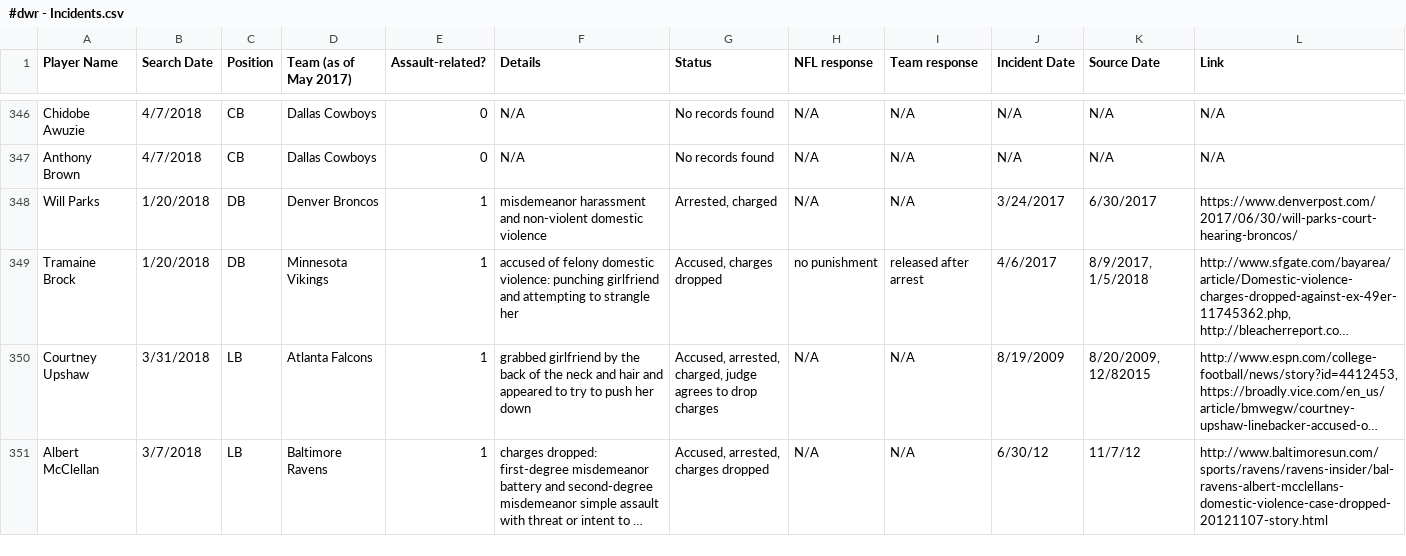
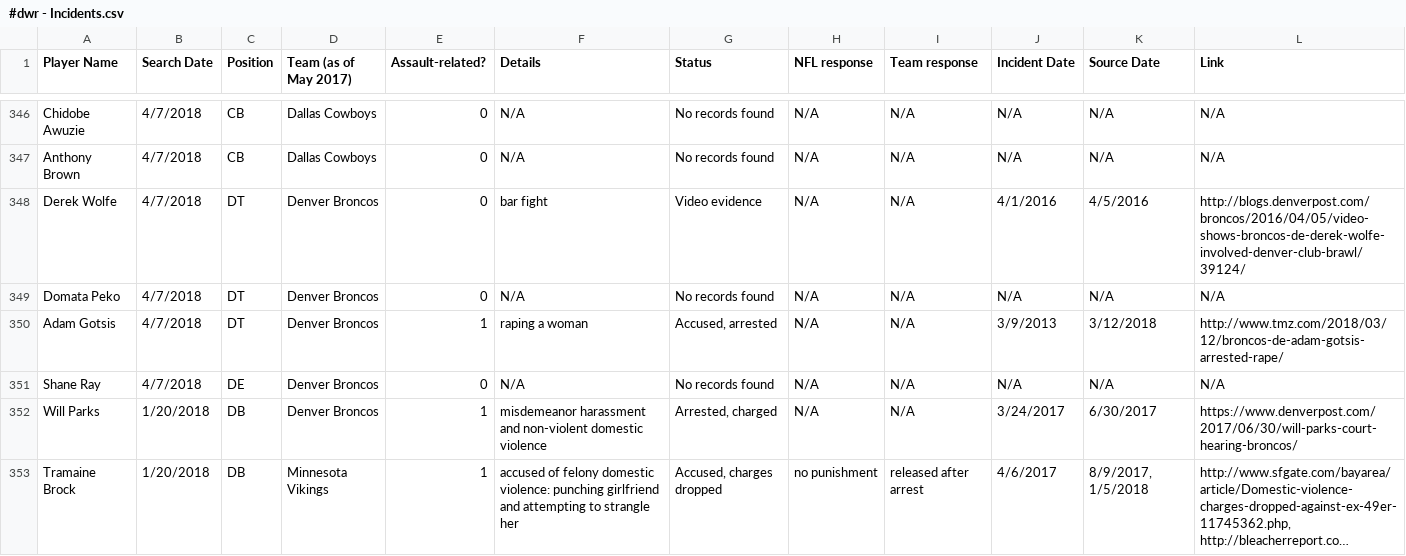
Before and after one commit to conservasian/draftwithrespectRepo, a CSV file: #dwr - Incidents.csv, drawn as a sheet; only a part is shown, gaps mark what is left out; the shorter side is filled out with more unchanged rows; long unchanged cells end in ….

Commit message:
some denver broncos defense

```diff
--- a/#dwr - Incidents.csv
+++ b/#dwr - Incidents.csv
@@ -347,2 +347,6 @@ Chidobe Awuzie,4/7/2018,CB,Dallas Cowboys,0,N/A,No records found,N/A,N/A,N/A,N/A
 Anthony Brown,4/7/2018,CB,Dallas Cowboys,0,N/A,No records found,N/A,N/A,N/A,N/A,N/A
+Derek Wolfe,4/7/2018,DT,Denver Broncos,0,bar fight,Video evidence,N/A,N/A,4/1/2016,4/5/2016,http://blogs.denverpost.com/broncos/2016/04/05/video-shows-broncos-de-derek-wolfe-involved-denver-club-brawl/39124/
+Domata Peko,4/7/2018,DT,Denver Broncos,0,N/A,No records found,N/A,N/A,N/A,N/A,N/A
+Adam Gotsis,4/7/2018,DT,Denver Broncos,1,raping a woman,"Accused, arrested",N/A,N/A,3/9/2013,3/12/2018,http://www.tmz.com/2018/03/12/broncos-de-adam-gotsis-arrested-rape/
+Shane Ray,4/7/2018,DE,Denver Broncos,0,N/A,No records found,N/A,N/A,N/A,N/A,N/A
 Will Parks,1/20/2018,DB,Denver Broncos,1,misdemeanor harassment and non-violent domestic violence,"Arrested, charged",N/A,N/A,3/24/2017,6/30/2017,https://www.denverpost.com/2017/06/30/will-parks-court-hearing-broncos/
```
Also changed, not shown: 3 other files.
